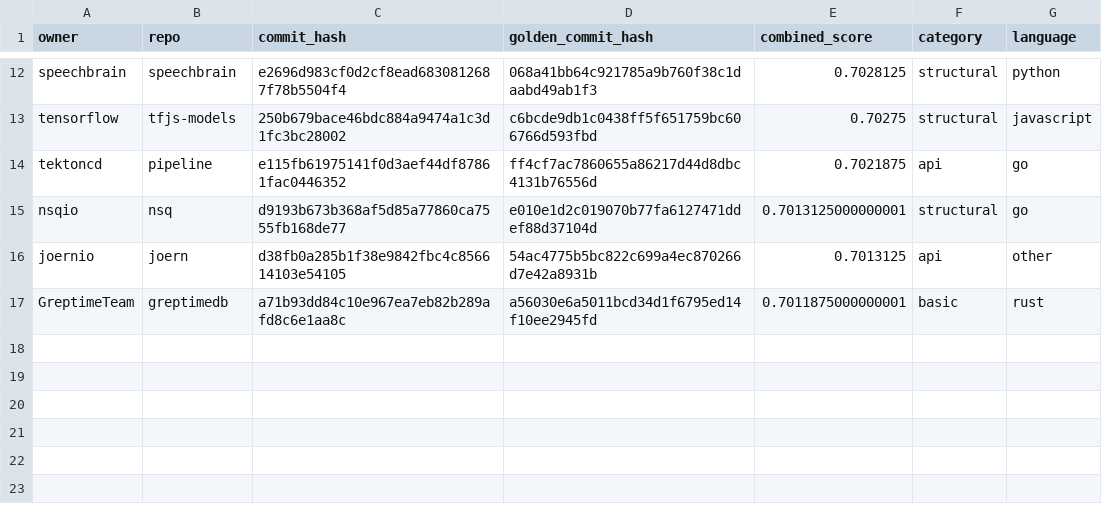
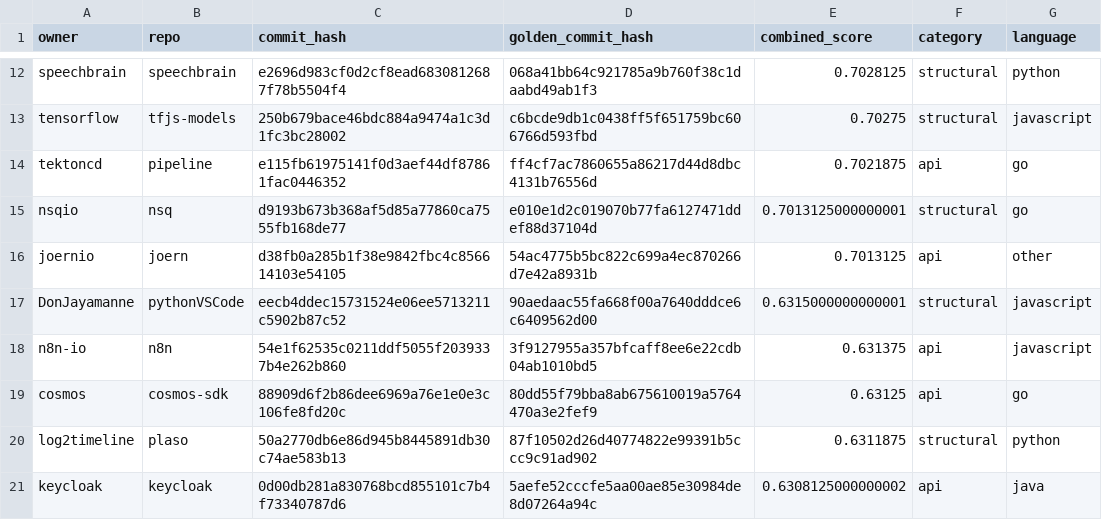
Before and after one commit to logic-star-ai/codetaste, a CSV file: instances.csv, drawn as a sheet; only a part is shown, gaps mark what is left out.

Commit message:
more instances

```diff
--- a/instances.csv
+++ b/instances.csv
@@ -16,2 +16,6 @@ nsqio,nsq,d9193b673b368af5d85a77860ca7555fb168de77,e010e1d2c019070b77fa6127471dd
 joernio,joern,d38fb0a285b1f38e9842fbc4c856614103e54105,54ac4775b5bc822c699a4ec870266d7e42a8931b,0.7013125,api,other
-GreptimeTeam,greptimedb,a71b93dd84c10e967ea7eb82b289afd8c6e1aa8c,a56030e6a5011bcd34d1f6795ed14f10ee2945fd,0.7011875000000001,basic,rust
+DonJayamanne,pythonVSCode,eecb4ddec15731524e06ee5713211c5902b87c52,90aedaac55fa668f00a7640dddce6c6409562d00,0.6315000000000001,structural,javascript
+n8n-io,n8n,54e1f62535c0211ddf5055f2039337b4e262b860,3f9127955a357bfcaff8ee6e22cdb04ab1010bd5,0.631375,api,javascript
+cosmos,cosmos-sdk,88909d6f2b86dee6969a76e1e0e3c106fe8fd20c,80dd55f79bba8ab675610019a5764470a3e2fef9,0.63125,api,go
+log2timeline,plaso,50a2770db6e86d945b8445891db30c74ae583b13,87f10502d26d40774822e99391b5ccc9c91ad902,0.6311875,structural,python
+keycloak,keycloak,0d00db281a830768bcd855101c7b4f73340787d6,5aefe52cccfe5aa00ae85e30984de8d07264a94c,0.6308125000000002,api,java
```
